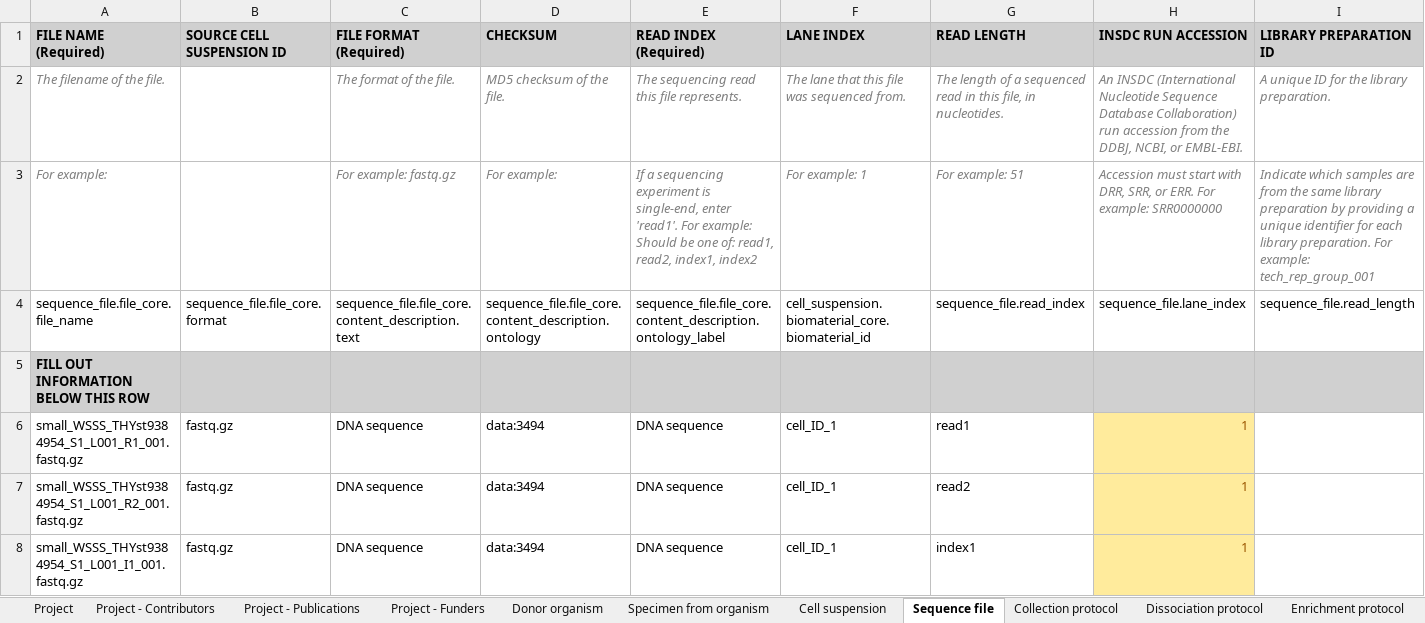
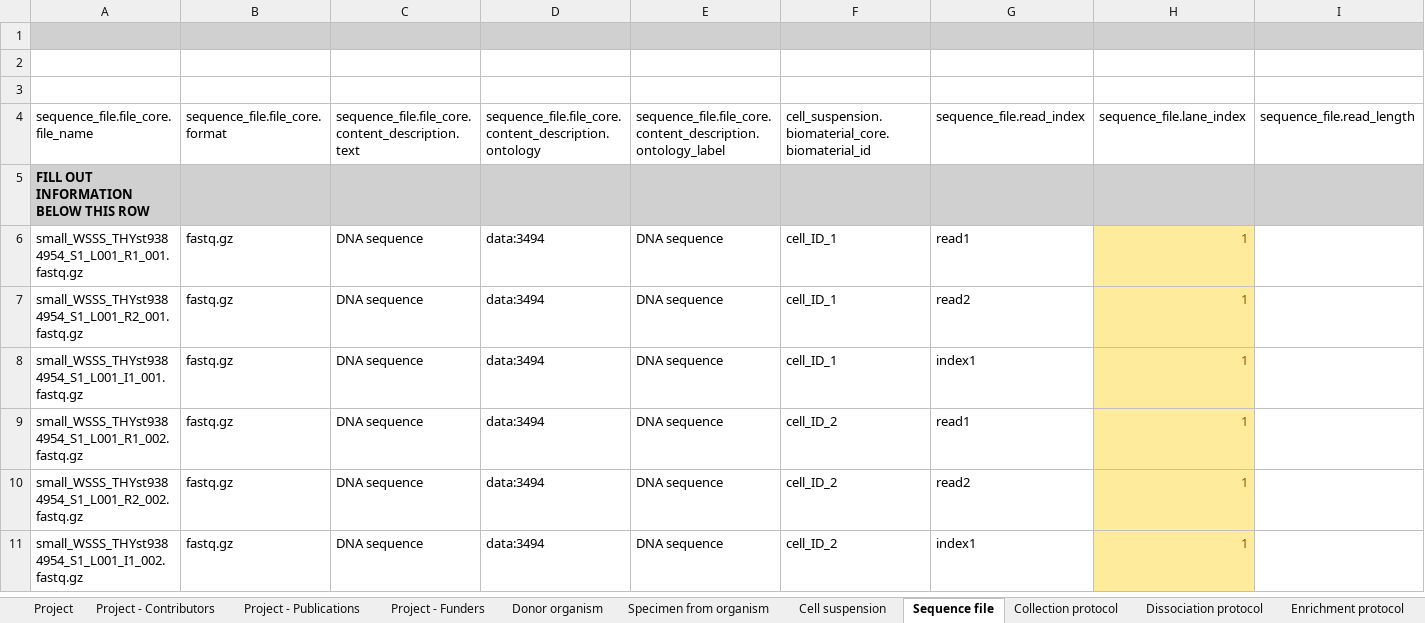
Before and after one commit to ebi-ait/ingest-archiver, an Excel workbook: integration/10x.xlsx, sheet Sequence file, drawn as a sheet; only a part is shown; the shorter side is filled out with more unchanged rows; values as stored, in another font and other column widths than the file's, no borders; rows hold the shown columns only; the diff names each change by its address in the sheet, - before the commit and + after, or states it on an @@ line.

Commit message:
Remove user friendly column names

```diff
--- a/integration/10x.xlsx (sheet Sequence file)
+++ b/integration/10x.xlsx (sheet Sequence file)
-row 1: FILE NAME (Required) | SOURCE CELL SUSPENSION ID | FILE FORMAT (Required) | CHECKSUM | READ INDEX (Required) | LANE INDEX | READ LENGTH | INSDC RUN ACCESSION | LIBRARY PREPARATION ID
+row 1: (empty)
-row 2: The filename of the file. |  | The format of the file. | MD5 checksum of the file. | The sequencing read this file represents. | The lane that this file was sequenced from. | The length of a sequenced read in this file, in nucleotides. | An INSDC (International Nucleotide Sequence Database Collaboration) run accession from the DDBJ, NCBI, or EMBL-EBI. | A unique ID for the library preparation.
+row 2: (empty)
-row 3: For example: |  | For example: fastq.gz | For example: | If a sequencing experiment is single-end, enter 'read1'. For example: Should be one of: read1, read2, index1, index2 | For example: 1 | For example: 51 | Accession must start with DRR, SRR, or ERR. For example: SRR0000000 | Indicate which samples are from the same library preparation by providing a unique identifier for each library preparation. For example: tech_rep_group_001
+row 3: (empty)
```
